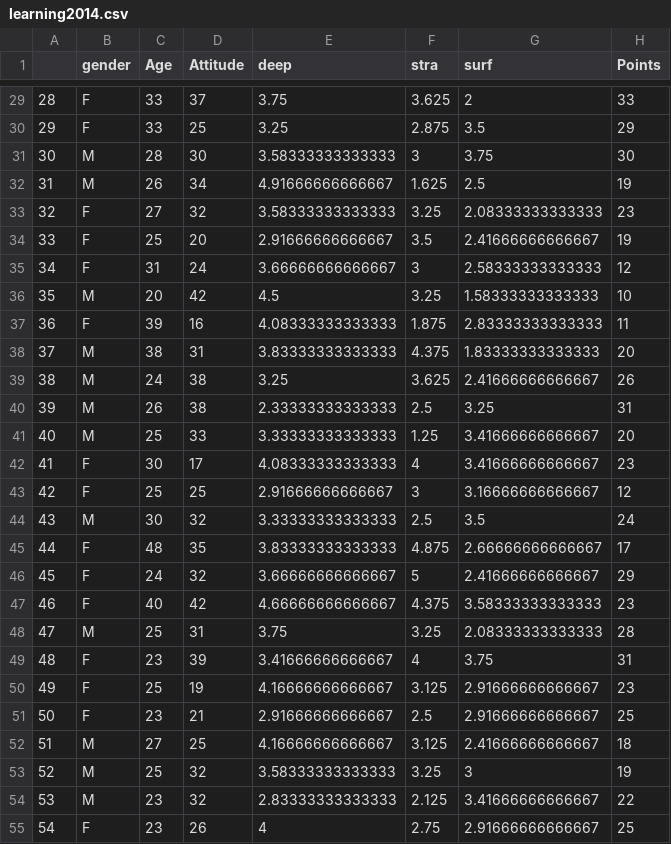
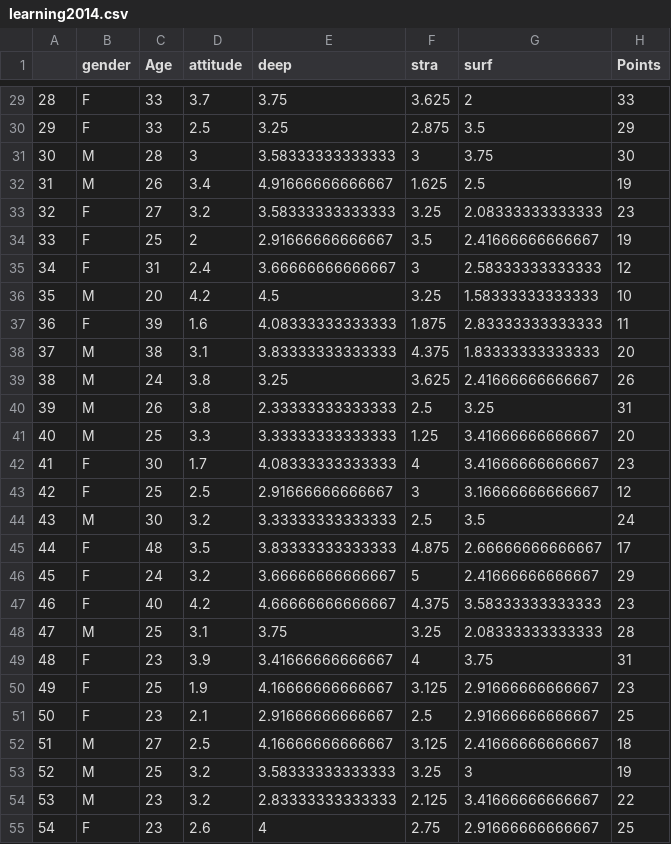
Before and after one commit to annepaa/IODS-project, a CSV file: data/learning2014.csv, drawn as a sheet; only a part is shown, gaps mark what is left out; the diff covers the shown part only.

```diff
--- a/data/learning2014.csv
+++ b/data/learning2014.csv
@@ -1 +1 @@
-"","gender","Age","Attitude","deep","stra","surf","Points"
+"","gender","Age","attitude","deep","stra","surf","Points"
@@ -29,27 +29,27 @@
-"28","F",33,37,3.75,3.625,2,33
-"29","F",33,25,3.25,2.875,3.5,29
-"30","M",28,30,3.58333333333333,3,3.75,30
-"31","M",26,34,4.91666666666667,1.625,2.5,19
-"32","F",27,32,3.58333333333333,3.25,2.08333333333333,23
-"33","F",25,20,2.91666666666667,3.5,2.41666666666667,19
-"34","F",31,24,3.66666666666667,3,2.58333333333333,12
-"35","M",20,42,4.5,3.25,1.58333333333333,10
-"36","F",39,16,4.08333333333333,1.875,2.83333333333333,11
-"37","M",38,31,3.83333333333333,4.375,1.83333333333333,20
-"38","M",24,38,3.25,3.625,2.41666666666667,26
-"39","M",26,38,2.33333333333333,2.5,3.25,31
-"40","M",25,33,3.33333333333333,1.25,3.41666666666667,20
-"41","F",30,17,4.08333333333333,4,3.41666666666667,23
-"42","F",25,25,2.91666666666667,3,3.16666666666667,12
-"43","M",30,32,3.33333333333333,2.5,3.5,24
-"44","F",48,35,3.83333333333333,4.875,2.66666666666667,17
-"45","F",24,32,3.66666666666667,5,2.41666666666667,29
-"46","F",40,42,4.66666666666667,4.375,3.58333333333333,23
-"47","M",25,31,3.75,3.25,2.08333333333333,28
-"48","F",23,39,3.41666666666667,4,3.75,31
-"49","F",25,19,4.16666666666667,3.125,2.91666666666667,23
-"50","F",23,21,2.91666666666667,2.5,2.91666666666667,25
-"51","M",27,25,4.16666666666667,3.125,2.41666666666667,18
-"52","M",25,32,3.58333333333333,3.25,3,19
-"53","M",23,32,2.83333333333333,2.125,3.41666666666667,22
-"54","F",23,26,4,2.75,2.91666666666667,25
+"28","F",33,3.7,3.75,3.625,2,33
+"29","F",33,2.5,3.25,2.875,3.5,29
+"30","M",28,3,3.58333333333333,3,3.75,30
+"31","M",26,3.4,4.91666666666667,1.625,2.5,19
+"32","F",27,3.2,3.58333333333333,3.25,2.08333333333333,23
+"33","F",25,2,2.91666666666667,3.5,2.41666666666667,19
+"34","F",31,2.4,3.66666666666667,3,2.58333333333333,12
+"35","M",20,4.2,4.5,3.25,1.58333333333333,10
+"36","F",39,1.6,4.08333333333333,1.875,2.83333333333333,11
+"37","M",38,3.1,3.83333333333333,4.375,1.83333333333333,20
+"38","M",24,3.8,3.25,3.625,2.41666666666667,26
+"39","M",26,3.8,2.33333333333333,2.5,3.25,31
+"40","M",25,3.3,3.33333333333333,1.25,3.41666666666667,20
+"41","F",30,1.7,4.08333333333333,4,3.41666666666667,23
+"42","F",25,2.5,2.91666666666667,3,3.16666666666667,12
+"43","M",30,3.2,3.33333333333333,2.5,3.5,24
+"44","F",48,3.5,3.83333333333333,4.875,2.66666666666667,17
+"45","F",24,3.2,3.66666666666667,5,2.41666666666667,29
+"46","F",40,4.2,4.66666666666667,4.375,3.58333333333333,23
+"47","M",25,3.1,3.75,3.25,2.08333333333333,28
+"48","F",23,3.9,3.41666666666667,4,3.75,31
+"49","F",25,1.9,4.16666666666667,3.125,2.91666666666667,23
+"50","F",23,2.1,2.91666666666667,2.5,2.91666666666667,25
+"51","M",27,2.5,4.16666666666667,3.125,2.41666666666667,18
+"52","M",25,3.2,3.58333333333333,3.25,3,19
+"53","M",23,3.2,2.83333333333333,2.125,3.41666666666667,22
+"54","F",23,2.6,4,2.75,2.91666666666667,25
```
Also changed, not shown: 139 edited cells elsewhere in this file, 1 other file.
